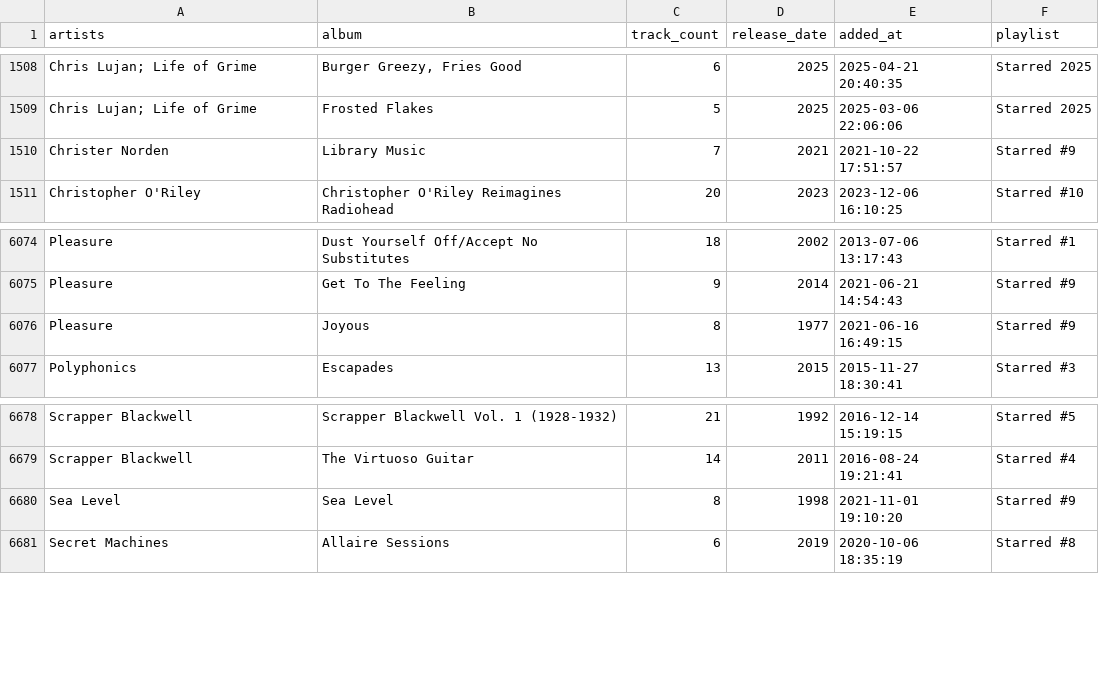
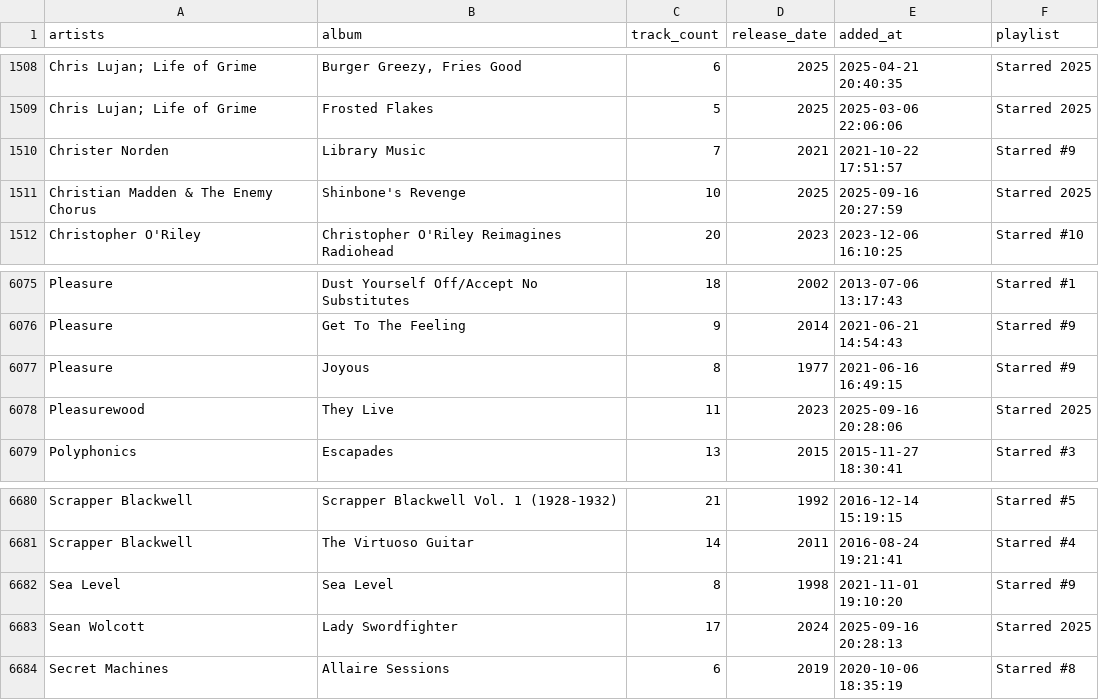
Before and after one commit to ccb012100/spotify-playlists, a TSV file: albums/sorted_albums.tsv, drawn as a sheet; only a part is shown, gaps mark what is left out.

Commit message:
add 3 albums

```diff
--- a/albums/sorted_albums.tsv
+++ b/albums/sorted_albums.tsv
@@ -1510,2 +1510,3 @@ Chris Lujan; Life of Grime	Frosted Flakes	5	2025	2025-03-06 22:06:06	Starred 202
 Christer Norden	Library Music	7	2021	2021-10-22 17:51:57	Starred #9
+Christian Madden & The Enemy Chorus	Shinbone's Revenge	10	2025	2025-09-16 20:27:59	Starred 2025
 Christopher O'Riley	Christopher O'Riley Reimagines Radiohead	20	2023	2023-12-06 16:10:25	Starred #10
@@ -6076,2 +6077,3 @@ Pleasure	Get To The Feeling	9	2014	2021-06-21 14:54:43	Starred #9
 Pleasure	Joyous	8	1977	2021-06-16 16:49:15	Starred #9
+Pleasurewood	They Live	11	2023	2025-09-16 20:28:06	Starred 2025
 Polyphonics	Escapades	13	2015	2015-11-27 18:30:41	Starred #3
@@ -6680,2 +6682,3 @@ Scrapper Blackwell	The Virtuoso Guitar	14	2011	2016-08-24 19:21:41	Starred #4
 Sea Level	Sea Level	8	1998	2021-11-01 19:10:20	Starred #9
+Sean Wolcott	Lady Swordfighter	17	2024	2025-09-16 20:28:13	Starred 2025
 Secret Machines	Allaire Sessions	6	2019	2020-10-06 18:35:19	Starred #8
```
Also changed, not shown: albums/starred_albums.tsv, 1 other file.
